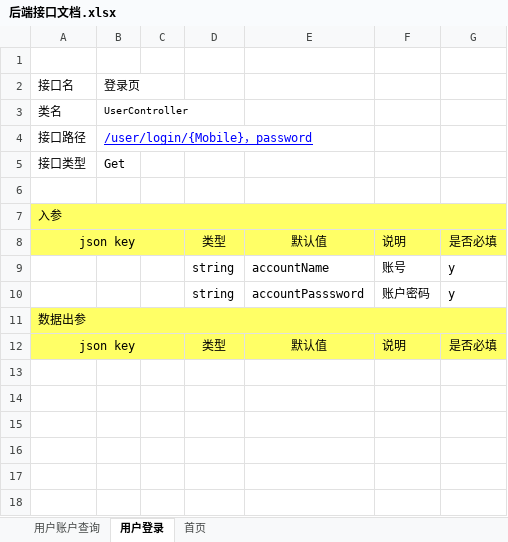
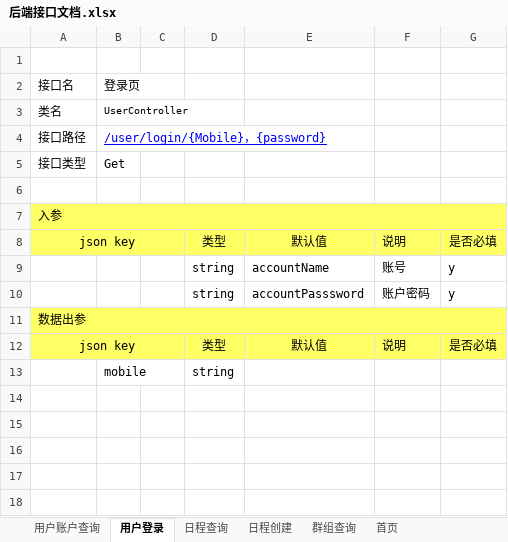
Before and after one commit to XJ-GTD/GTD, an Excel workbook: A-开发相关文档素材/1.一期接口文档/后端接口文档.xlsx, sheet 用户登录, drawn as a sheet; only a part is shown; values as stored, in another font and other column widths than the file's, no borders; the diff names each change by its address in the sheet, - before the commit and + after, or states it on an @@ line.

```diff
--- a/A-开发相关文档素材/1.一期接口文档/后端接口文档.xlsx (sheet 用户登录)
+++ b/A-开发相关文档素材/1.一期接口文档/后端接口文档.xlsx (sheet 用户登录)
+sheet tab: 日程查询
+sheet tab: 日程创建
+sheet tab: 群组查询
-B4: /user/login/{Mobile}，password
+B4: /user/login/{Mobile}，{password}
-row 13: (empty)
+row 13:  | mobile |  | string
```
Also changed, not shown: 5 other files.
